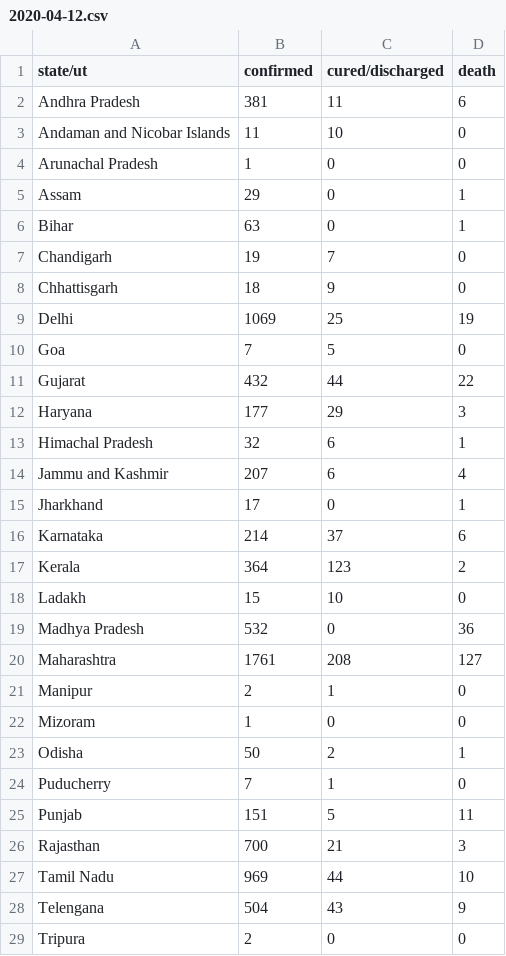
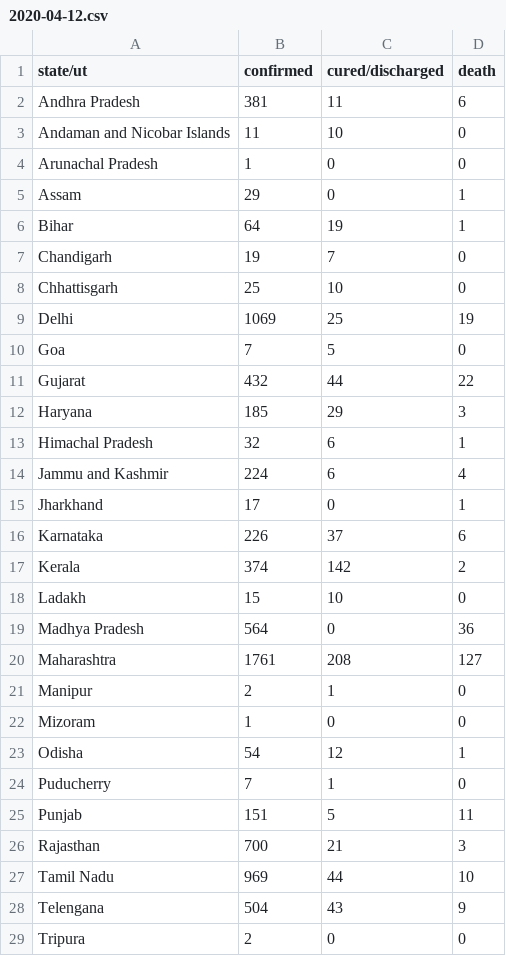
Before and after one commit to bauripalash/ncov-19-india, a CSV file: data/2020-04-12.csv, drawn as a sheet; only a part is shown.

```diff
--- a/data/2020-04-12.csv
+++ b/data/2020-04-12.csv
@@ -5,5 +5,5 @@ Arunachal Pradesh,1,0,0
 Assam,29,0,1
-Bihar,63,0,1
+Bihar,64,19,1
 Chandigarh,19,7,0
-Chhattisgarh,18,9,0
+Chhattisgarh,25,10,0
 Delhi,1069,25,19
@@ -11,10 +11,10 @@ Goa,7,5,0
 Gujarat,432,44,22
-Haryana,177,29,3
+Haryana,185,29,3
 Himachal Pradesh,32,6,1
-Jammu and Kashmir,207,6,4
+Jammu and Kashmir,224,6,4
 Jharkhand,17,0,1
-Karnataka,214,37,6
-Kerala,364,123,2
+Karnataka,226,37,6
+Kerala,374,142,2
 Ladakh,15,10,0
-Madhya Pradesh,532,0,36
+Madhya Pradesh,564,0,36
 Maharashtra,1761,208,127
@@ -22,3 +22,3 @@ Manipur,2,1,0
 Mizoram,1,0,0
-Odisha,50,2,1
+Odisha,54,12,1
 Puducherry,7,1,0
```
Also changed, not shown: 3 other files.
